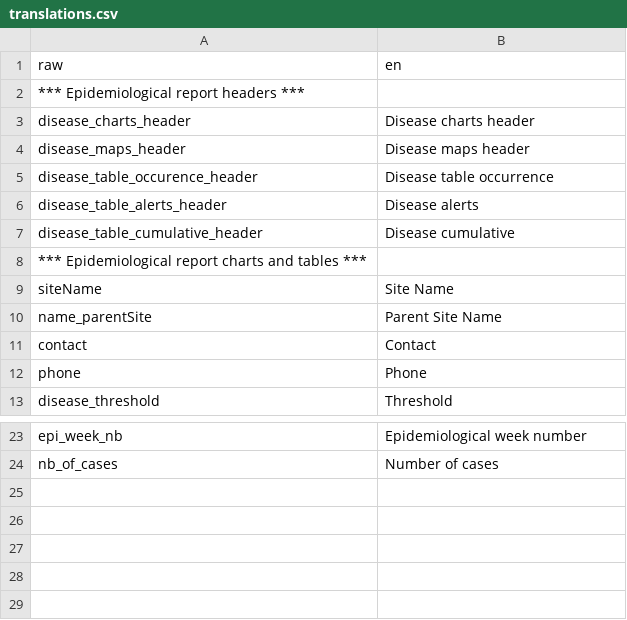
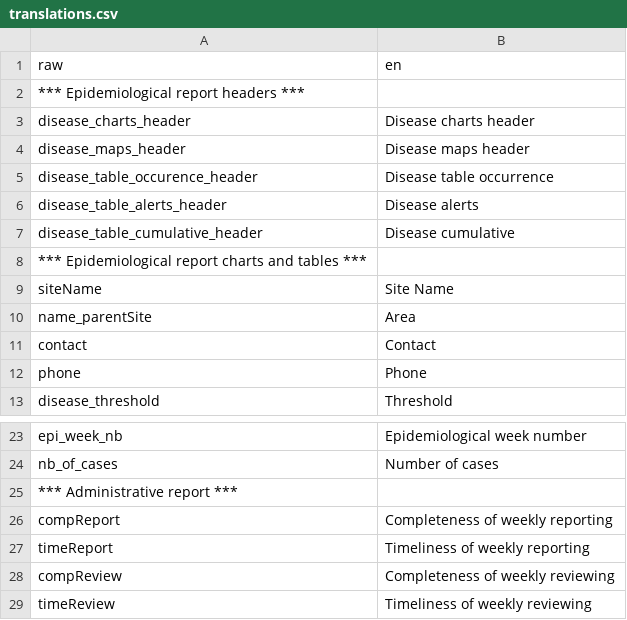
Before and after one commit to reconhub/argus, a CSV file: src/translations/translations.csv, drawn as a sheet; only a part is shown, gaps mark what is left out.

Commit message:
Translate admin report and small refactoring

```diff
--- a/src/translations/translations.csv
+++ b/src/translations/translations.csv
@@ -9,3 +9,3 @@ disease_table_cumulative_header,Disease cumulative
 siteName,Site Name
-name_parentSite,Parent Site Name
+name_parentSite,Area
 contact,Contact
@@ -24 +24,6 @@ epi_week_nb,Epidemiological week number
 nb_of_cases,Number of cases
+*** Administrative report ***,
+compReport,Completeness of weekly reporting
+timeReport,Timeliness of weekly reporting
+compReview,Completeness of weekly reviewing
+timeReview,Timeliness of weekly reviewing
```
Also changed, not shown: 9 other files.
